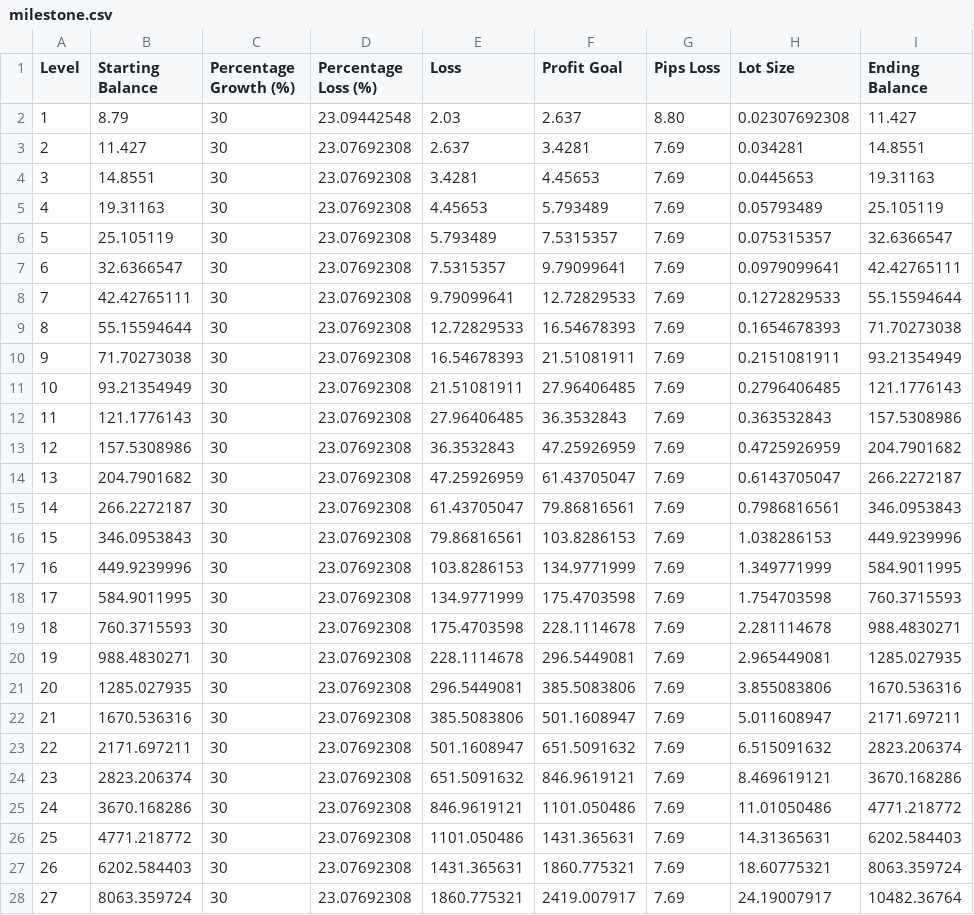
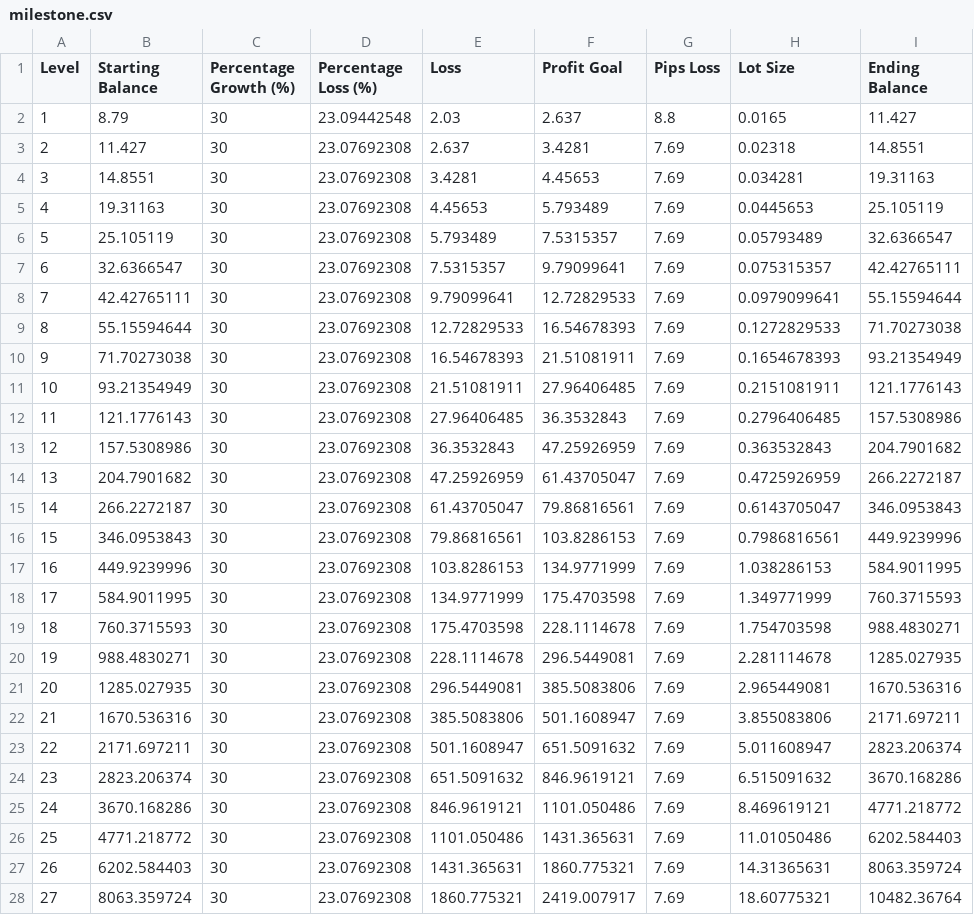
Before and after one commit to arifwicaksono2000/botapp-webapp, a CSV file: milestone.csv, drawn as a sheet; only a part is shown; the diff covers the shown part only.

```diff
--- a/milestone.csv
+++ b/milestone.csv
@@ -1,28 +1,28 @@
 Level,Starting Balance,Percentage Growth (%),Percentage Loss (%),Loss,Profit Goal,Pips Loss,Lot Size,Ending Balance
-1,8.79,30,23.09442548,2.03,2.637,8.80,0.02307692308,11.427,
-2,11.427,30,23.07692308,2.637,3.4281,7.69,0.034281,14.8551,
-3,14.8551,30,23.07692308,3.4281,4.45653,7.69,0.0445653,19.31163,
-4,19.31163,30,23.07692308,4.45653,5.793489,7.69,0.05793489,25.105119,
-5,25.105119,30,23.07692308,5.793489,7.5315357,7.69,0.075315357,32.6366547,
-6,32.6366547,30,23.07692308,7.5315357,9.79099641,7.69,0.0979099641,42.42765111,
-7,42.42765111,30,23.07692308,9.79099641,12.72829533,7.69,0.1272829533,55.15594644,
-8,55.15594644,30,23.07692308,12.72829533,16.54678393,7.69,0.1654678393,71.70273038,
-9,71.70273038,30,23.07692308,16.54678393,21.51081911,7.69,0.2151081911,93.21354949,
-10,93.21354949,30,23.07692308,21.51081911,27.96406485,7.69,0.2796406485,121.1776143,
-11,121.1776143,30,23.07692308,27.96406485,36.3532843,7.69,0.363532843,157.5308986,
-12,157.5308986,30,23.07692308,36.3532843,47.25926959,7.69,0.4725926959,204.7901682,
-13,204.7901682,30,23.07692308,47.25926959,61.43705047,7.69,0.6143705047,266.2272187,
-14,266.2272187,30,23.07692308,61.43705047,79.86816561,7.69,0.7986816561,346.0953843,
-15,346.0953843,30,23.07692308,79.86816561,103.8286153,7.69,1.038286153,449.9239996,
-16,449.9239996,30,23.07692308,103.8286153,134.9771999,7.69,1.349771999,584.9011995,
-17,584.9011995,30,23.07692308,134.9771999,175.4703598,7.69,1.754703598,760.3715593,
-18,760.3715593,30,23.07692308,175.4703598,228.1114678,7.69,2.281114678,988.4830271,
-19,988.4830271,30,23.07692308,228.1114678,296.5449081,7.69,2.965449081,1285.027935,
-20,1285.027935,30,23.07692308,296.5449081,385.5083806,7.69,3.855083806,1670.536316,
-21,1670.536316,30,23.07692308,385.5083806,501.1608947,7.69,5.011608947,2171.697211,
-22,2171.697211,30,23.07692308,501.1608947,651.5091632,7.69,6.515091632,2823.206374,
-23,2823.206374,30,23.07692308,651.5091632,846.9619121,7.69,8.469619121,3670.168286,
-24,3670.168286,30,23.07692308,846.9619121,1101.050486,7.69,11.01050486,4771.218772,
-25,4771.218772,30,23.07692308,1101.050486,1431.365631,7.69,14.31365631,6202.584403,
-26,6202.584403,30,23.07692308,1431.365631,1860.775321,7.69,18.60775321,8063.359724,
-27,8063.359724,30,23.07692308,1860.775321,2419.007917,7.69,24.19007917,10482.36764,
+1,8.79,30,23.09442548,2.03,2.637,8.8,0.0165,11.427
+2,11.427,30,23.07692308,2.637,3.4281,7.69,0.02318,14.8551
+3,14.8551,30,23.07692308,3.4281,4.45653,7.69,0.034281,19.31163
+4,19.31163,30,23.07692308,4.45653,5.793489,7.69,0.0445653,25.105119
+5,25.105119,30,23.07692308,5.793489,7.5315357,7.69,0.05793489,32.6366547
+6,32.6366547,30,23.07692308,7.5315357,9.79099641,7.69,0.075315357,42.42765111
+7,42.42765111,30,23.07692308,9.79099641,12.72829533,7.69,0.0979099641,55.15594644
+8,55.15594644,30,23.07692308,12.72829533,16.54678393,7.69,0.1272829533,71.70273038
+9,71.70273038,30,23.07692308,16.54678393,21.51081911,7.69,0.1654678393,93.21354949
+10,93.21354949,30,23.07692308,21.51081911,27.96406485,7.69,0.2151081911,121.1776143
+11,121.1776143,30,23.07692308,27.96406485,36.3532843,7.69,0.2796406485,157.5308986
+12,157.5308986,30,23.07692308,36.3532843,47.25926959,7.69,0.363532843,204.7901682
+13,204.7901682,30,23.07692308,47.25926959,61.43705047,7.69,0.4725926959,266.2272187
+14,266.2272187,30,23.07692308,61.43705047,79.86816561,7.69,0.6143705047,346.0953843
+15,346.0953843,30,23.07692308,79.86816561,103.8286153,7.69,0.7986816561,449.9239996
+16,449.9239996,30,23.07692308,103.8286153,134.9771999,7.69,1.038286153,584.9011995
+17,584.9011995,30,23.07692308,134.9771999,175.4703598,7.69,1.349771999,760.3715593
+18,760.3715593,30,23.07692308,175.4703598,228.1114678,7.69,1.754703598,988.4830271
+19,988.4830271,30,23.07692308,228.1114678,296.5449081,7.69,2.281114678,1285.027935
+20,1285.027935,30,23.07692308,296.5449081,385.5083806,7.69,2.965449081,1670.536316
+21,1670.536316,30,23.07692308,385.5083806,501.1608947,7.69,3.855083806,2171.697211
+22,2171.697211,30,23.07692308,501.1608947,651.5091632,7.69,5.011608947,2823.206374
+23,2823.206374,30,23.07692308,651.5091632,846.9619121,7.69,6.515091632,3670.168286
+24,3670.168286,30,23.07692308,846.9619121,1101.050486,7.69,8.469619121,4771.218772
+25,4771.218772,30,23.07692308,1101.050486,1431.365631,7.69,11.01050486,6202.584403
+26,6202.584403,30,23.07692308,1431.365631,1860.775321,7.69,14.31365631,8063.359724
+27,8063.359724,30,23.07692308,1860.775321,2419.007917,7.69,18.60775321,10482.36764
```
Also changed, not shown: 1 added row and 18 edited cells elsewhere in this file, 6 other files.
